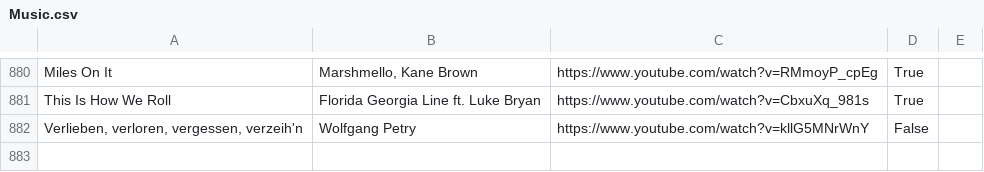
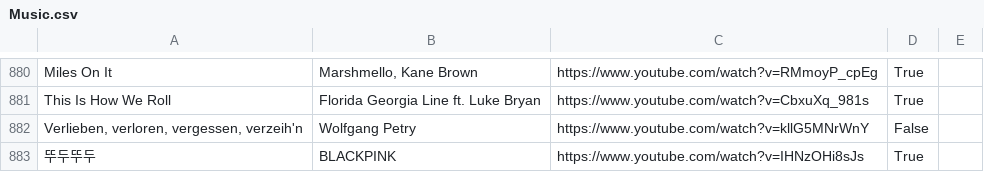
Before and after one commit to davidbailey/Notes, a CSV file: Music.csv, drawn as a sheet; only a part is shown, gaps mark what is left out.

Commit message:
Update Music.csv

```diff
--- a/Music.csv
+++ b/Music.csv
@@ -882 +882,2 @@ This Is How We Roll,Florida Georgia Line ft. Luke Bryan,https://www.youtube.com/
 "Verlieben, verloren, vergessen, verzeih'n",Wolfgang Petry,https://www.youtube.com/watch?v=kllG5MNrWnY,False,
+뚜두뚜두,BLACKPINK,https://www.youtube.com/watch?v=IHNzOHi8sJs,True,
```
